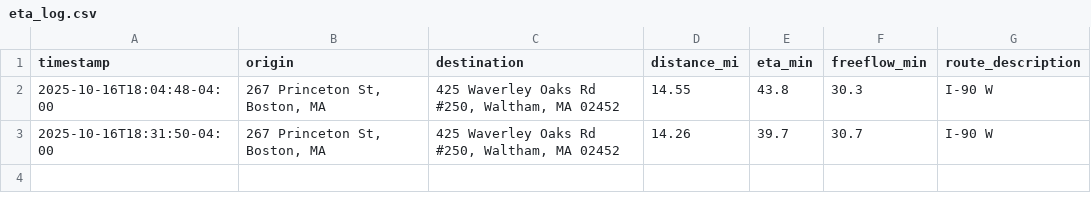
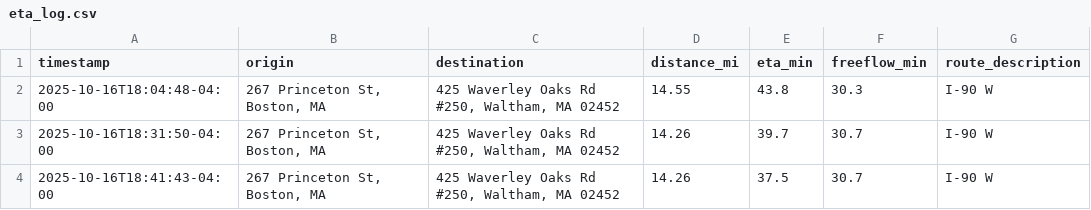
Before and after one commit to jaminturner44/eta-tracker, a CSV file: eta_log.csv, drawn as a sheet; the diff names each change by its address in the sheet, - before the commit and + after, or states it on an @@ line.

```diff
--- a/eta_log.csv
+++ b/eta_log.csv
+row 4: 2025-10-16T18:41:43-04:00 | 267 Princeton St, Boston, MA | 425 Waverley Oaks Rd #250, Waltham, MA 02452 | 14.26 | 37.5 | 30.7 | I-90 W
```
